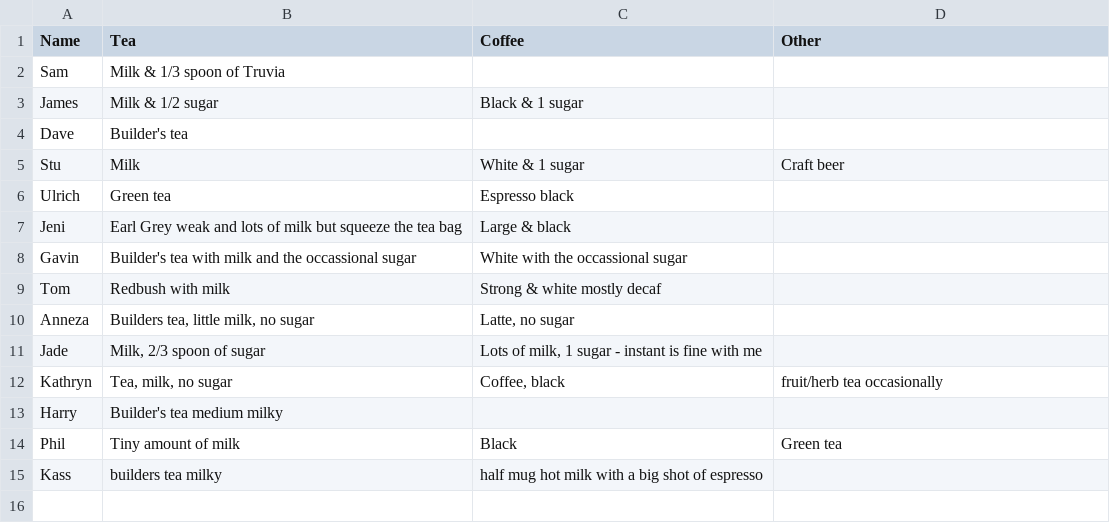
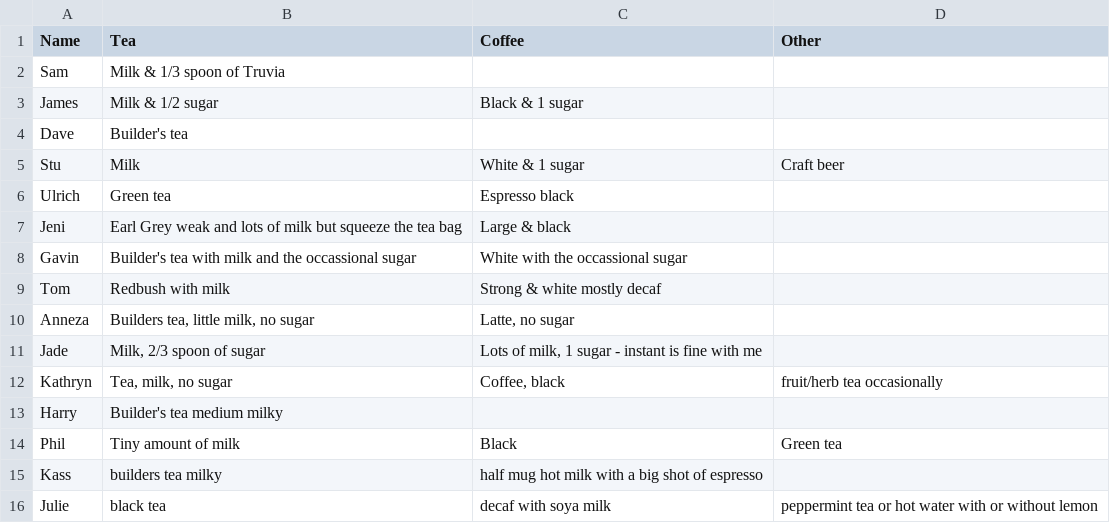
Before and after one commit to theodi/hot-drinks, a CSV file: hot-drinks.csv, drawn as a sheet.

Commit message:
Added Julie's preferential drink options
Decaf is the future.

```diff
--- a/hot-drinks.csv
+++ b/hot-drinks.csv
@@ -15 +15,2 @@ Phil, Tiny amount of milk, Black, Green tea
 Kass,builders tea milky,half mug hot milk with a big shot of espresso,
+Julie,black tea, decaf with soya milk, peppermint tea or hot water with or without lemon
```
